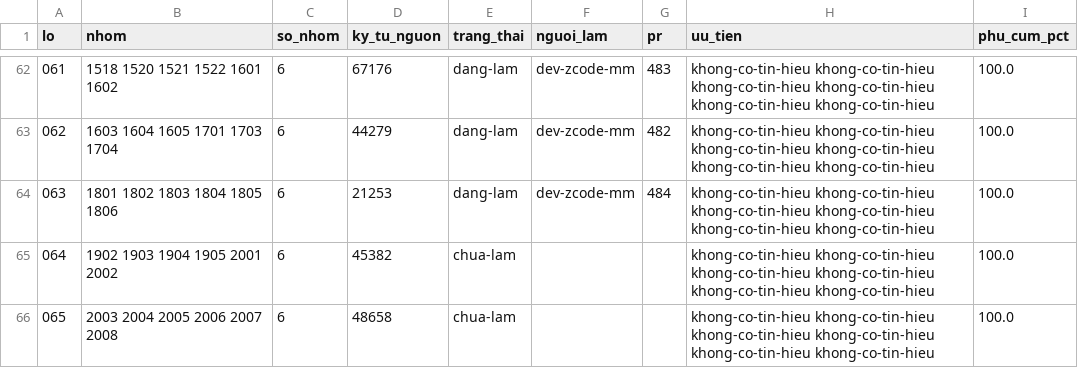
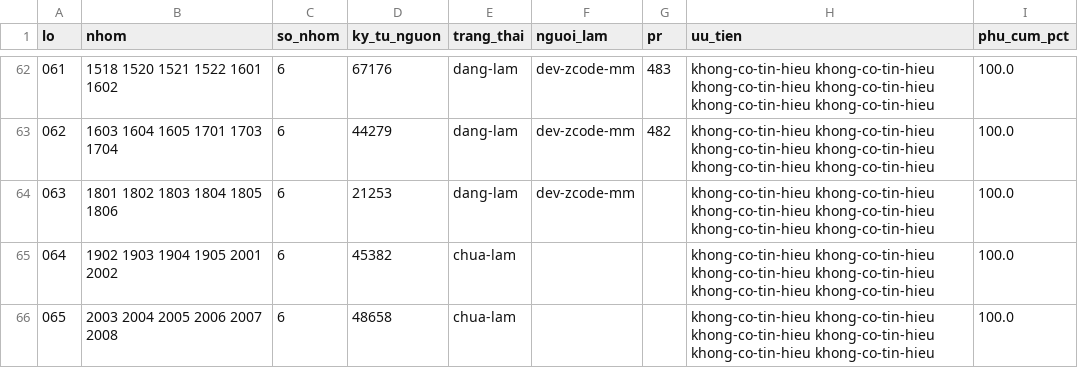
Before and after one commit to ozvietnam/hs-code-api, a CSV file: docs/giao-viec/so-tay-lo.csv, drawn as a sheet; only a part is shown, gaps mark what is left out.

```diff
--- a/docs/giao-viec/so-tay-lo.csv
+++ b/docs/giao-viec/so-tay-lo.csv
@@ -63,3 +63,3 @@ lo,nhom,so_nhom,ky_tu_nguon,trang_thai,nguoi_lam,pr,uu_tien,phu_cum_pct
 062,1603 1604 1605 1701 1703 1704,6,44279,dang-lam,dev-zcode-mm,482,khong-co-tin-hieu khong-co-tin-hieu khong-co-tin-hieu khong-co-tin-hieu khong-co-tin-hieu khong-co-tin-hieu,100.0
-063,1801 1802 1803 1804 1805 1806,6,21253,dang-lam,dev-zcode-mm,484,khong-co-tin-hieu khong-co-tin-hieu khong-co-tin-hieu khong-co-tin-hieu khong-co-tin-hieu khong-co-tin-hieu,100.0
+063,1801 1802 1803 1804 1805 1806,6,21253,dang-lam,dev-zcode-mm,,khong-co-tin-hieu khong-co-tin-hieu khong-co-tin-hieu khong-co-tin-hieu khong-co-tin-hieu khong-co-tin-hieu,100.0
 064,1902 1903 1904 1905 2001 2002,6,45382,chua-lam,,,khong-co-tin-hieu khong-co-tin-hieu khong-co-tin-hieu khong-co-tin-hieu khong-co-tin-hieu khong-co-tin-hieu,100.0
```
Also changed, not shown: 1 other file.
